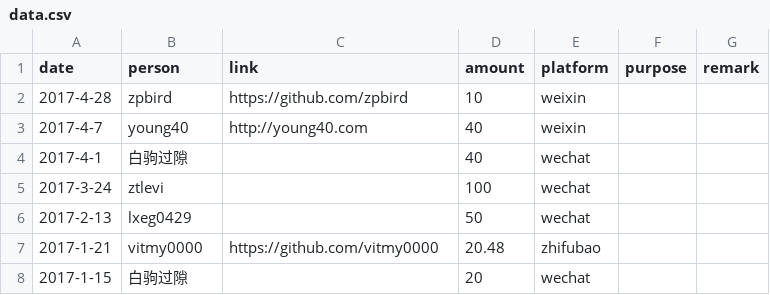
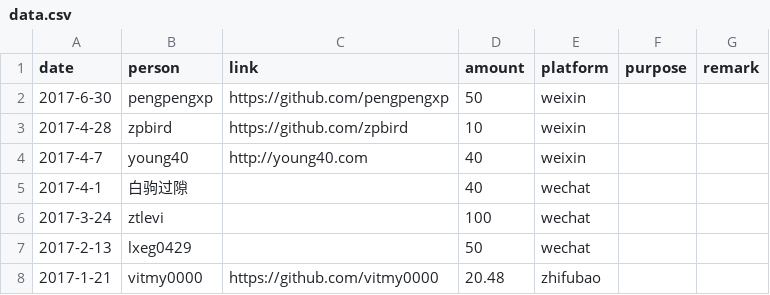
Before and after one commit to emacs-china/donate, a CSV file: data.csv, drawn as a sheet; only a part is shown; the shorter side is filled out with more unchanged rows.

```diff
--- a/data.csv
+++ b/data.csv
@@ -1,2 +1,3 @@
 date,person,link,amount,platform,purpose,remark
+2017-6-30, pengpengxp,https://github.com/pengpengxp,50,weixin,,
 2017-4-28, zpbird,https://github.com/zpbird,10,weixin,,
```
Also changed, not shown: 2 other files.
